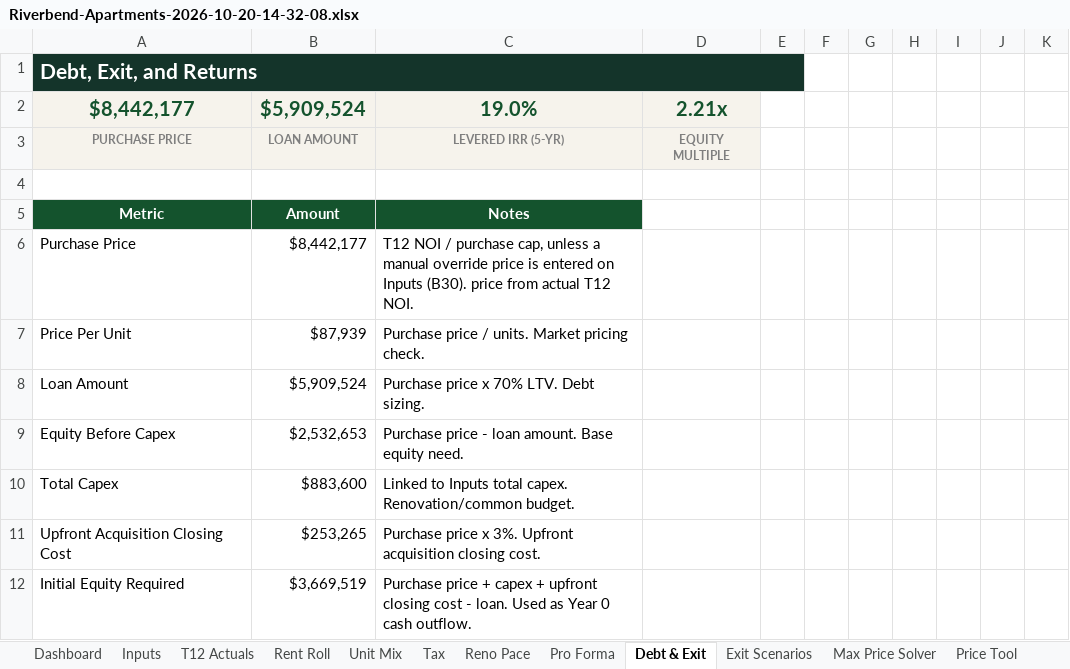
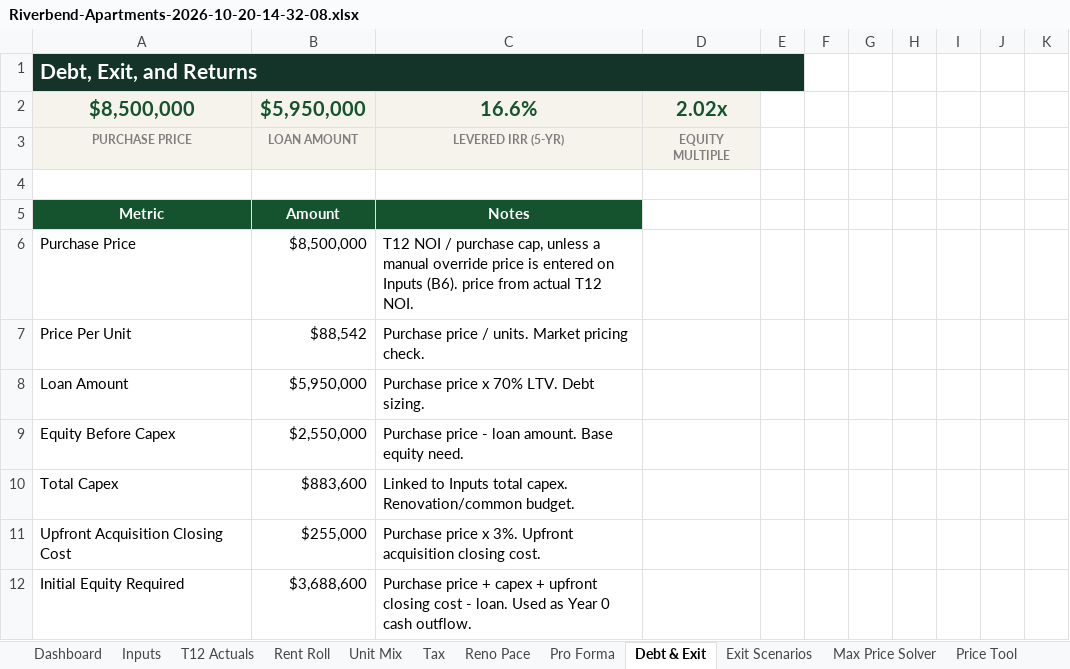
Before and after one commit to nathansabony/ops-dashboard-demo, an Excel workbook: data/underwriting/Riverbend-Apartments-2026-10-20-14-32-08.xlsx, sheet Debt & Exit, drawn as a sheet; only a part is shown; values as stored, in another font and other column widths than the file's, no borders; removed rows and columns are numbered as before the commit, all else as after; the diff covers the shown part only; the diff names each change by its address in the sheet, - before the commit and + after, or states it on an @@ line.

```diff
--- a/data/underwriting/Riverbend-Apartments-2026-10-20-14-32-08.xlsx (sheet Debt & Exit)
+++ b/data/underwriting/Riverbend-Apartments-2026-10-20-14-32-08.xlsx (sheet Debt & Exit)
-row 2: $8,442,177 | $5,909,524 | 19.0% | 2.21x
+row 2: $8,500,000 | $5,950,000 | 16.6% | 2.02x
-B6: $8,442,177
+B6: $8,500,000
-C6: …on Inputs (B30). price from…
+C6: …on Inputs (B6). price from…
-B7: $87,939
+B7: $88,542
-B8: $5,909,524
+B8: $5,950,000
-B9: $2,532,653
+B9: $2,550,000
-B11: $253,265
+B11: $255,000
-B12: $3,669,519
+B12: $3,688,600
```
Also changed, not shown: 1 added row, 1 removed row and 34 edited cells elsewhere in this sheet, sheet Rent Roll, sheet Exit Scenarios, sheet Max Price Solver, sheet Pro Forma, sheet Dashboard, sheet Reno Pace, 7 more sheets, formulas that keep their value, underwriting/sample/Riverbend Apartments - Rent Roll.xlsx, underwriting/sample/Riverbend Apartments - T12.xlsx, 49 other files.
